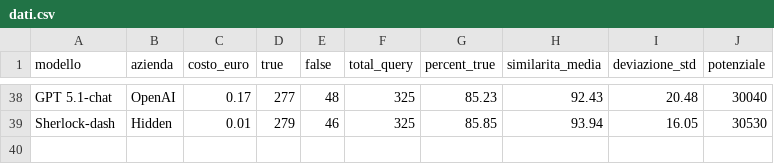
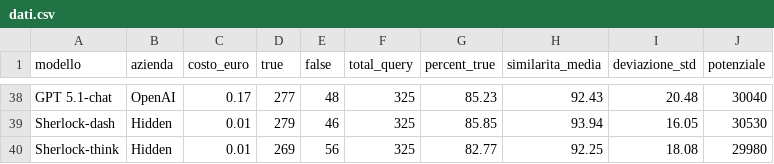
Before and after one commit to Search-Foundry/dashboard-llm, a CSV file: dati.csv, drawn as a sheet; only a part is shown, gaps mark what is left out.

Commit message:
sherlock think model

```diff
--- a/dati.csv
+++ b/dati.csv
@@ -39 +39,2 @@ GPT 5.1-chat, OpenAI, 0.17, 277, 48, 325, 85.23, 92.43, 20.48, 30040
 Sherlock-dash, Hidden, 0.01, 279, 46, 325, 85.85, 93.94, 16.05, 30530
+Sherlock-think, Hidden, 0.01, 269, 56, 325, 82.77, 92.25, 18.08, 29980
```
